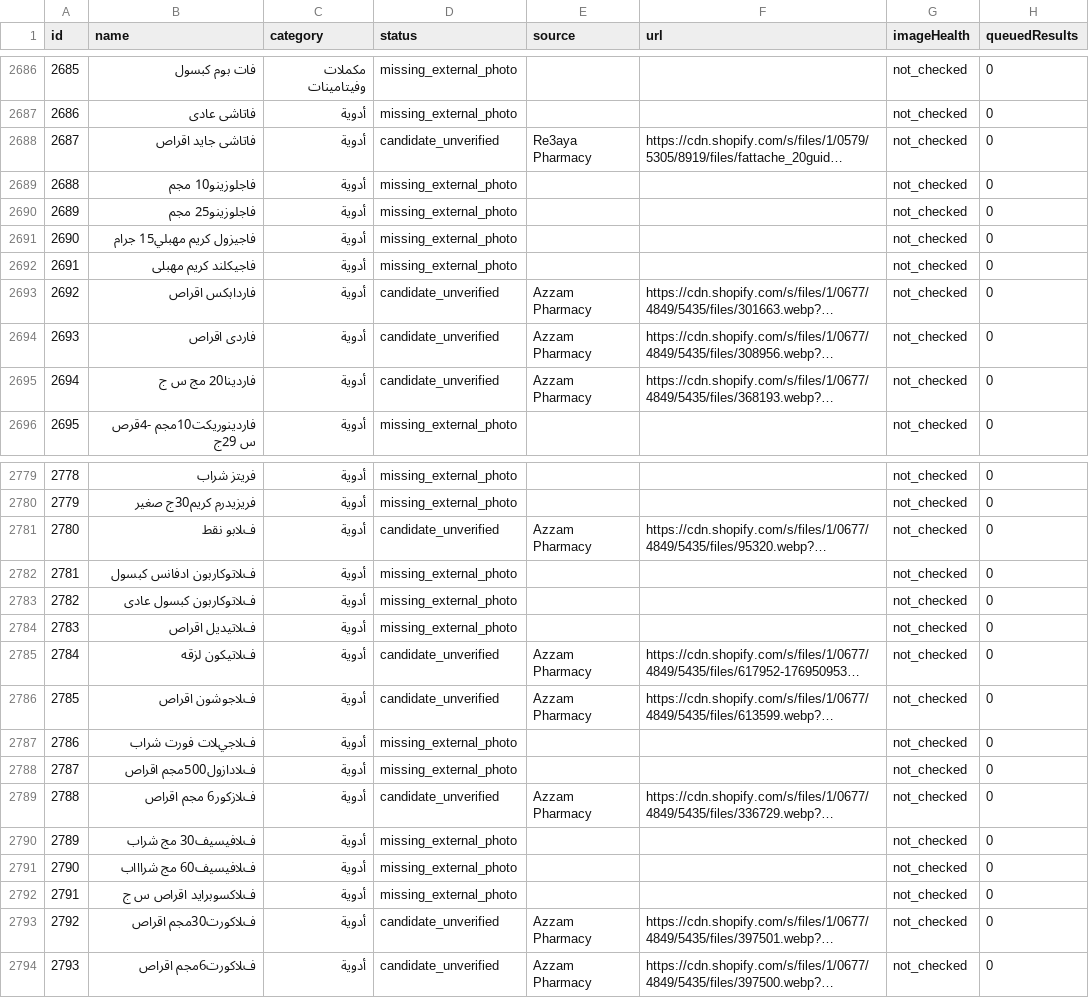
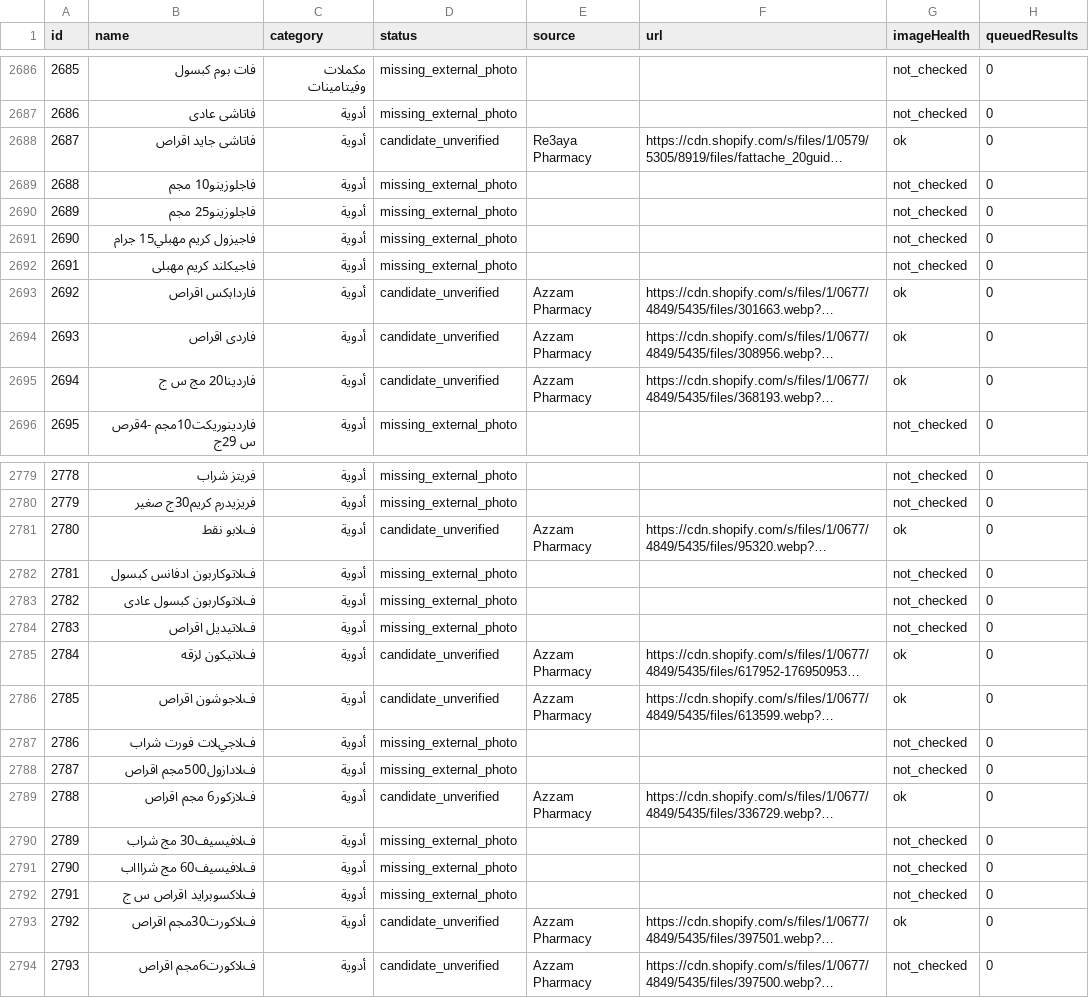
Before and after one commit to Arqanpharma11/Arqan-Pharm, a CSV file: data/arkan-image-coverage.csv, drawn as a sheet; only a part is shown, gaps mark what is left out; long unchanged cells end in …; the diff covers the shown part only; the diff names each change by its address in the sheet, - before the commit and + after, or states it on an @@ line.

```diff
--- a/data/arkan-image-coverage.csv
+++ b/data/arkan-image-coverage.csv
-G2688 (imageHealth): not_checked
+G2688 (imageHealth): ok
-G2693:G2695 (imageHealth): not_checked
+G2693:G2695 (imageHealth): ok
-G2781 (imageHealth): not_checked
+G2781 (imageHealth): ok
-G2785:G2786 (imageHealth): not_checked
+G2785:G2786 (imageHealth): ok
-G2789 (imageHealth): not_checked
+G2789 (imageHealth): ok
-G2793 (imageHealth): not_checked
+G2793 (imageHealth): ok
```
Also changed, not shown: 32 edited cells elsewhere in this file, 4 other files.
